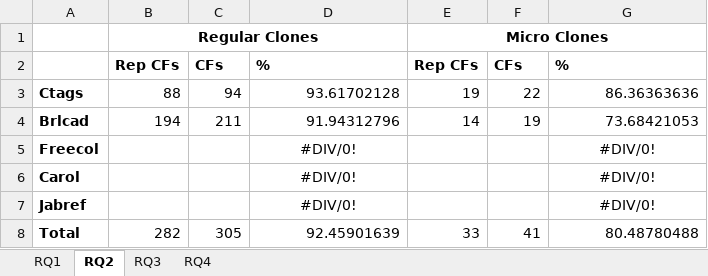
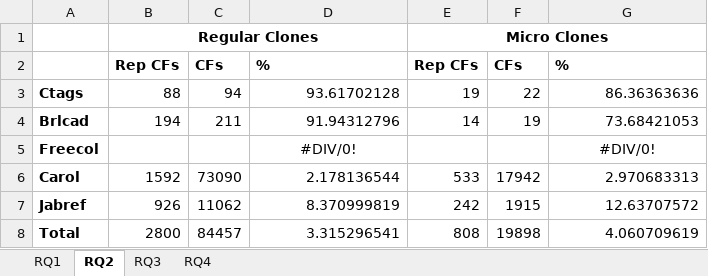
Before and after one commit to JudithFran/BugReplicationMicroRegularCloneDeckard, an Excel workbook: Results of BugReplicationMicroRegularCloneDeckard.xlsx, sheet RQ2, drawn as a sheet; values as stored, in another font and other column widths than the file's, no borders; the diff names each change by its address in the sheet, - before the commit and + after, or states it on an @@ line.

```diff
--- a/Results of BugReplicationMicroRegularCloneDeckard.xlsx (sheet RQ2)
+++ b/Results of BugReplicationMicroRegularCloneDeckard.xlsx (sheet RQ2)
-B6: (empty)
+B6: 1592
-C6: (empty)
+C6: 73090
-D6: #DIV/0!
+D6: 2.178136544
-D6:D7 alignment: center
+D6:D7 alignment: right
-E6: (empty)
+E6: 533
-F6: (empty)
+F6: 17942
-G6: #DIV/0!
+G6: 2.970683313
-G6:G7 alignment: center
+G6:G7 alignment: right
-B7: (empty)
+B7: 926
-C7: (empty)
+C7: 11062
-D7: #DIV/0!
+D7: 8.370999819
-E7: (empty)
+E7: 242
-F7: (empty)
+F7: 1915
-G7: #DIV/0!
+G7: 12.63707572
-B8: 282
+B8: 2800
-C8: 305
+C8: 84457
-D8: 92.45901639
+D8: 3.315296541
-E8: 33
+E8: 808
-F8: 41
+F8: 19898
-G8: 80.48780488
+G8: 4.060709619
```
Also changed, not shown: sheet RQ3, sheet RQ4, sheet RQ1, 2 other files.
